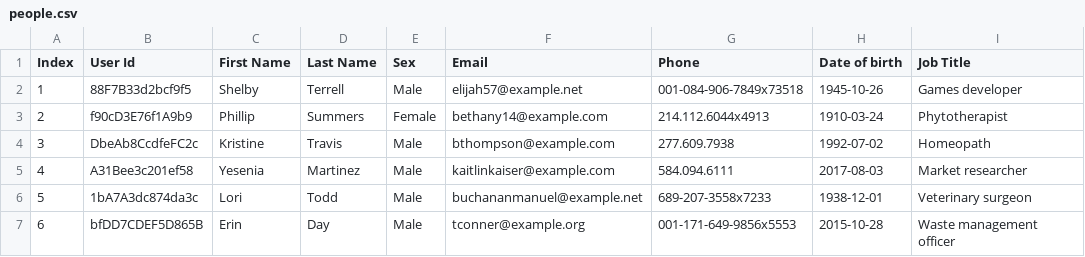
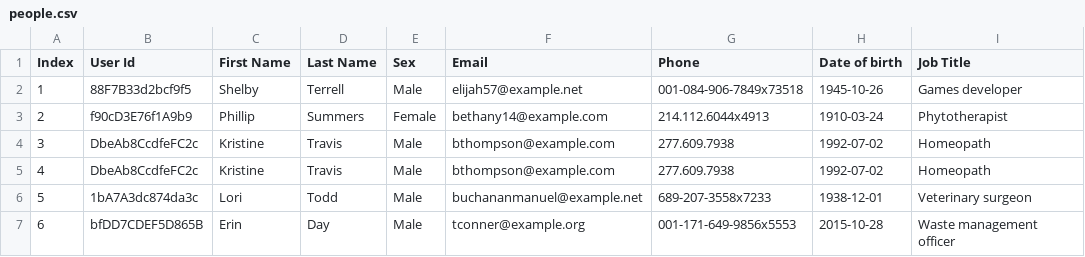
Before and after one commit to Shivam367-glitch/python, a CSV file: Pandas/people.csv, drawn as a sheet; only a part is shown.

```diff
--- a/Pandas/people.csv
+++ b/Pandas/people.csv
@@ -4,3 +4,3 @@ Index,User Id,First Name,Last Name,Sex,Email,Phone,Date of birth,Job Title
 3,DbeAb8CcdfeFC2c,Kristine,Travis,Male,bthompson@example.com,277.609.7938,1992-07-02,Homeopath
-4,A31Bee3c201ef58,Yesenia,Martinez,Male,kaitlinkaiser@example.com,584.094.6111,2017-08-03,Market researcher
+4,DbeAb8CcdfeFC2c,Kristine,Travis,Male,bthompson@example.com,277.609.7938,1992-07-02,Homeopath
 5,1bA7A3dc874da3c,Lori,Todd,Male,buchananmanuel@example.net,689-207-3558x7233,1938-12-01,Veterinary surgeon
```
Also changed, not shown: 2 other files.
